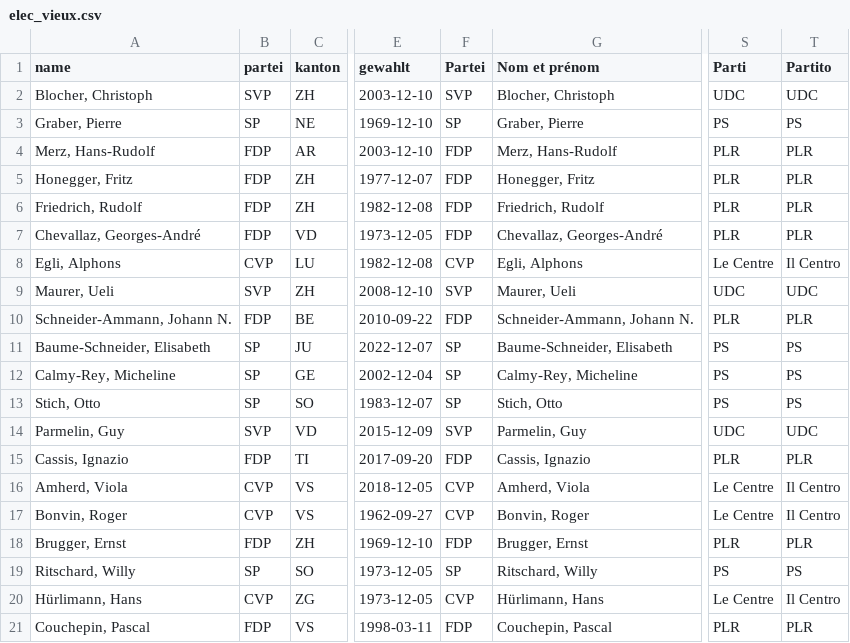
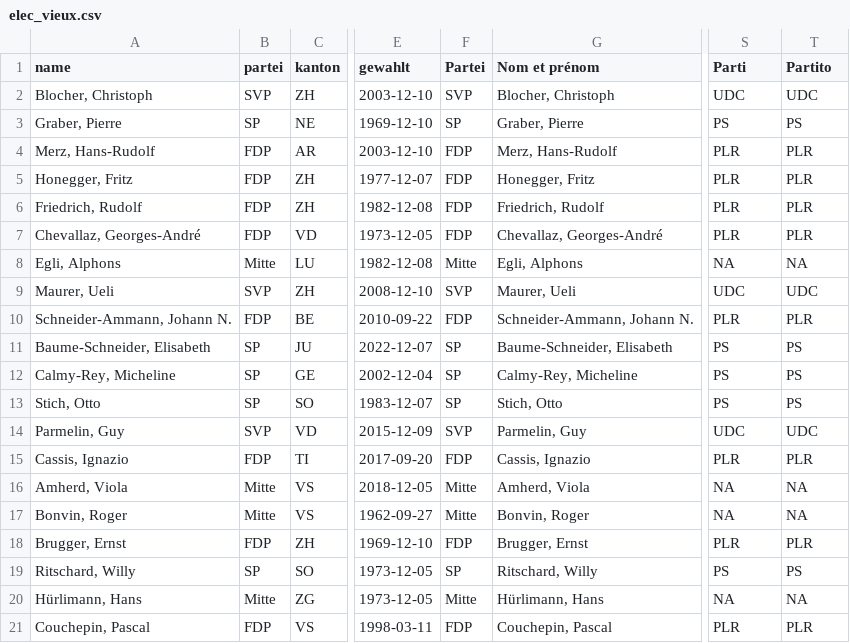
Before and after one commit to vey83/conseil_federal, a CSV file: Elections_2023/FR/elec_vieux.csv, drawn as a sheet; only a part is shown, gaps mark what is left out; the diff names each change by its address in the sheet, - before the commit and + after, or states it on an @@ line.

```diff
--- a/Elections_2023/FR/elec_vieux.csv
+++ b/Elections_2023/FR/elec_vieux.csv
-B8 (partei): CVP
+B8 (partei): Mitte
-F8 (Partei): CVP
+F8 (Partei): Mitte
-S8 (Parti): Le Centre
+S8 (Parti): NA
-T8 (Partito): Il Centro
+T8 (Partito): NA
-B16:B17 (partei): CVP
+B16:B17 (partei): Mitte
-F16:F17 (Partei): CVP
+F16:F17 (Partei): Mitte
-S16:S17 (Parti): Le Centre
+S16:S17 (Parti): NA
-T16:T17 (Partito): Il Centro
+T16:T17 (Partito): NA
-B20 (partei): CVP
+B20 (partei): Mitte
-F20 (Partei): CVP
+F20 (Partei): Mitte
-S20 (Parti): Le Centre
+S20 (Parti): NA
-T20 (Partito): Il Centro
+T20 (Partito): NA
```
Also changed, not shown: Elections_2023/FR/elec_jeune.csv.
